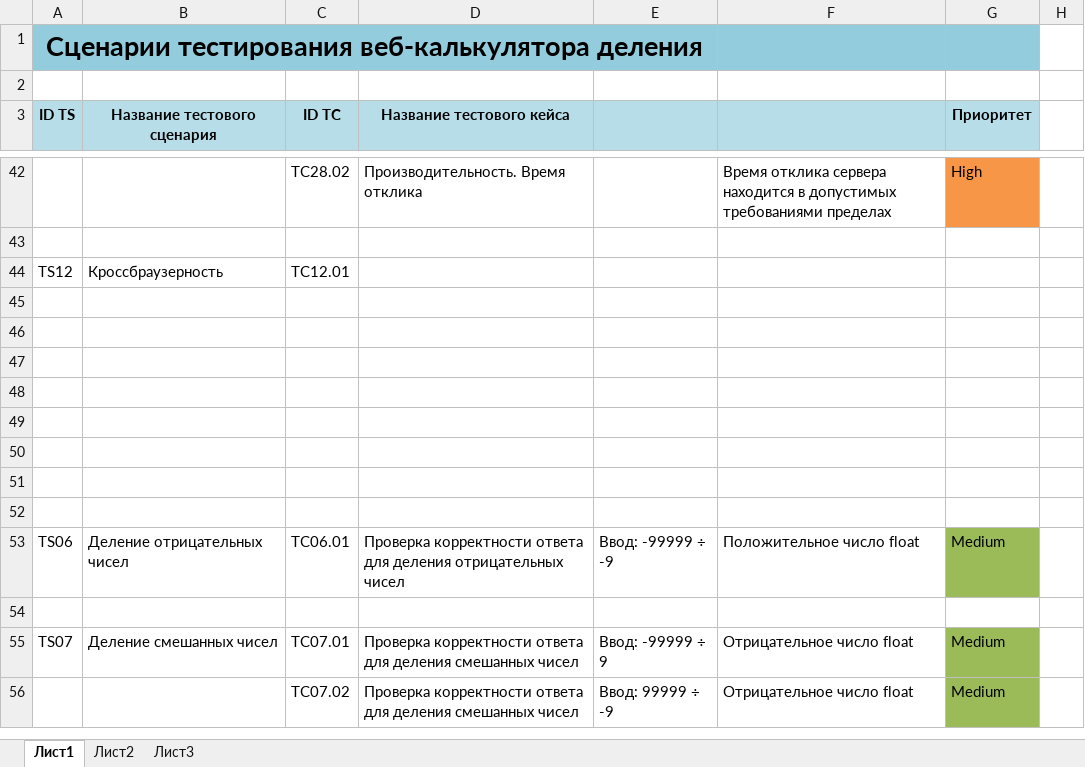
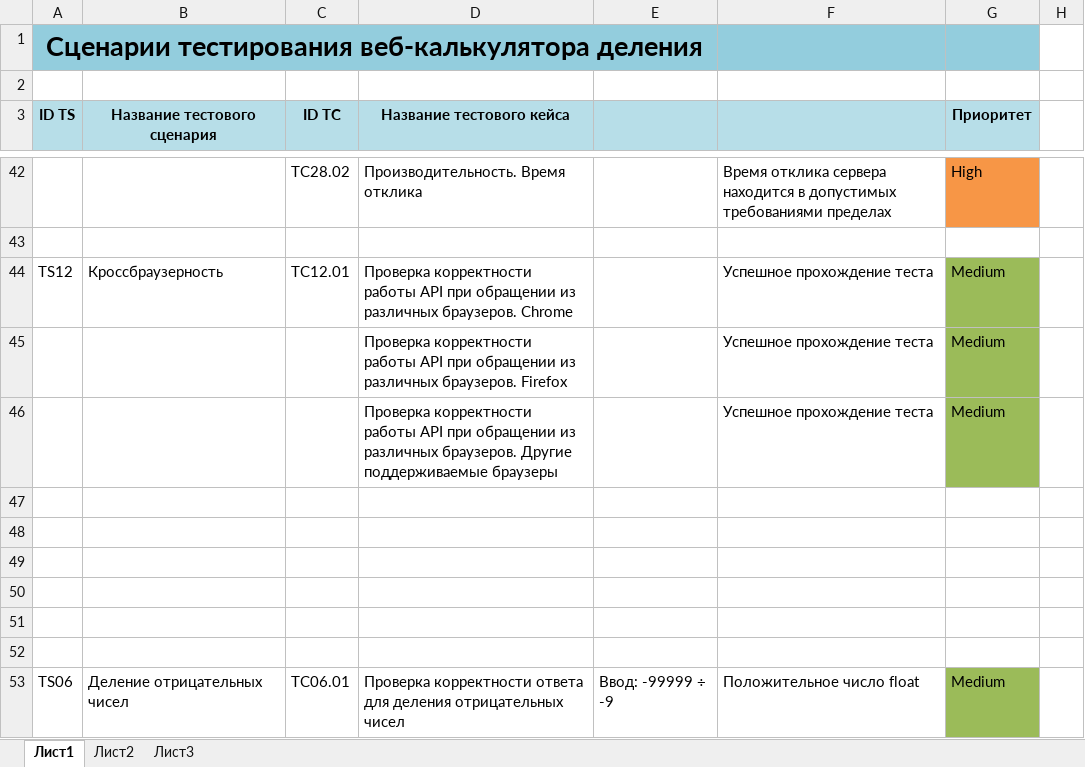
Before and after one commit to temporal-git/-internship_for_Byndyusoft, an Excel workbook: test_scenarios_calc/test_web_calc_v2.xlsx, sheet Лист1, drawn as a sheet; only a part is shown, gaps mark what is left out; the shorter side is filled out with more unchanged rows; values as stored, in another font and other column widths than the file's, no borders; the diff names each change by its address in the sheet, - before the commit and + after, or states it on an @@ line.

Commit message:
UPD web calc testing

```diff
--- a/test_scenarios_calc/test_web_calc_v2.xlsx (sheet Лист1)
+++ b/test_scenarios_calc/test_web_calc_v2.xlsx (sheet Лист1)
-D44 (Название тестового кейса): (empty)
+D44 (Название тестового кейса): Проверка корректности работы API при обращении из различных браузеров. Chrome
-F44: (empty)
+F44: Успешное прохождение теста
-G44 (Приоритет): (empty)
+G44 (Приоритет): Medium
-G44:G46 fill: none
+G44:G46 fill: #9BBB59
-row 45: (empty)
+row 45:  |  |  | Проверка корректности работы API при обращении из различных браузеров. Firefox |  | Успешное прохождение теста | Medium
-row 46: (empty)
+row 46:  |  |  | Проверка корректности работы API при обращении из различных браузеров. Другие поддерживаемые браузеры |  | Успешное прохождение теста | Medium
```
